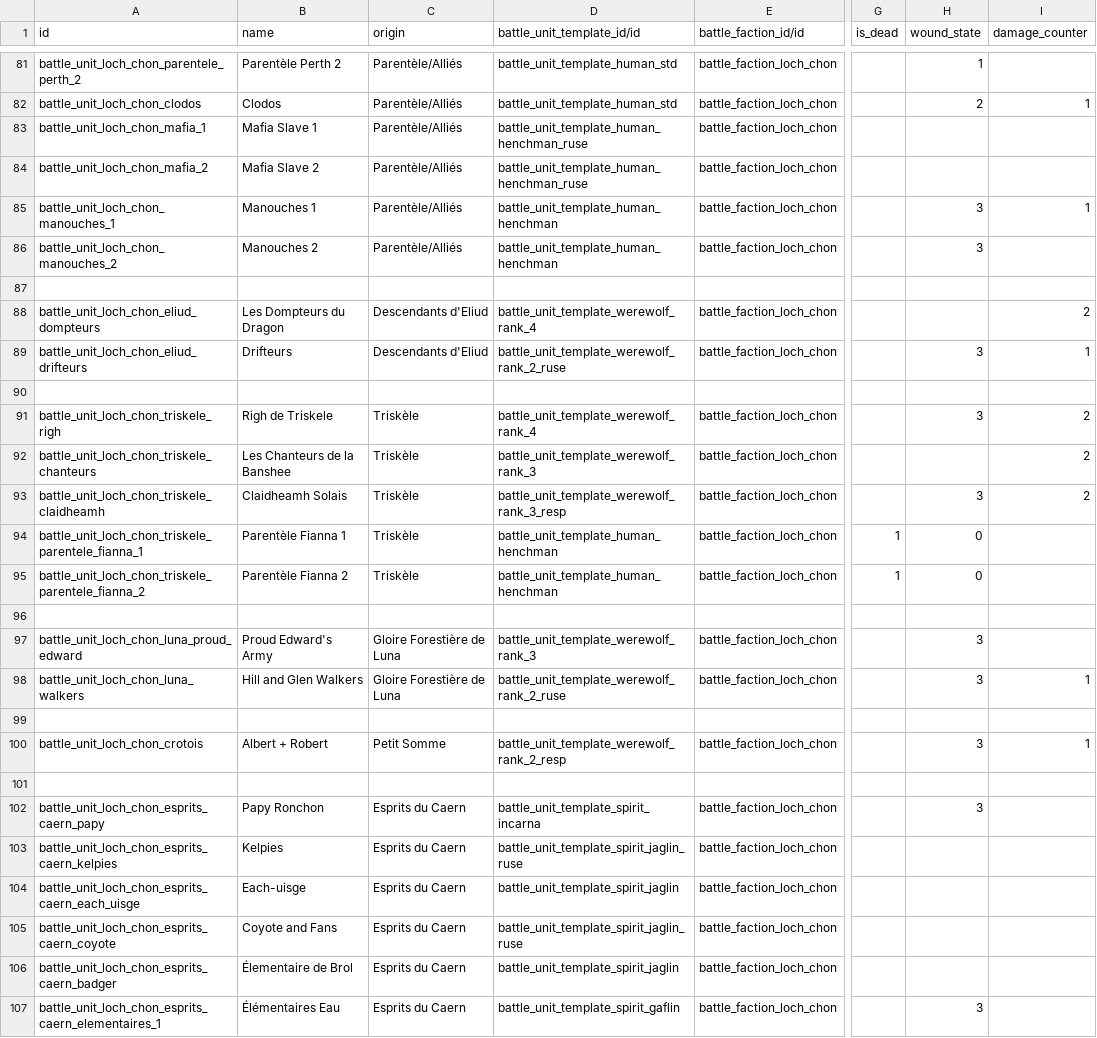
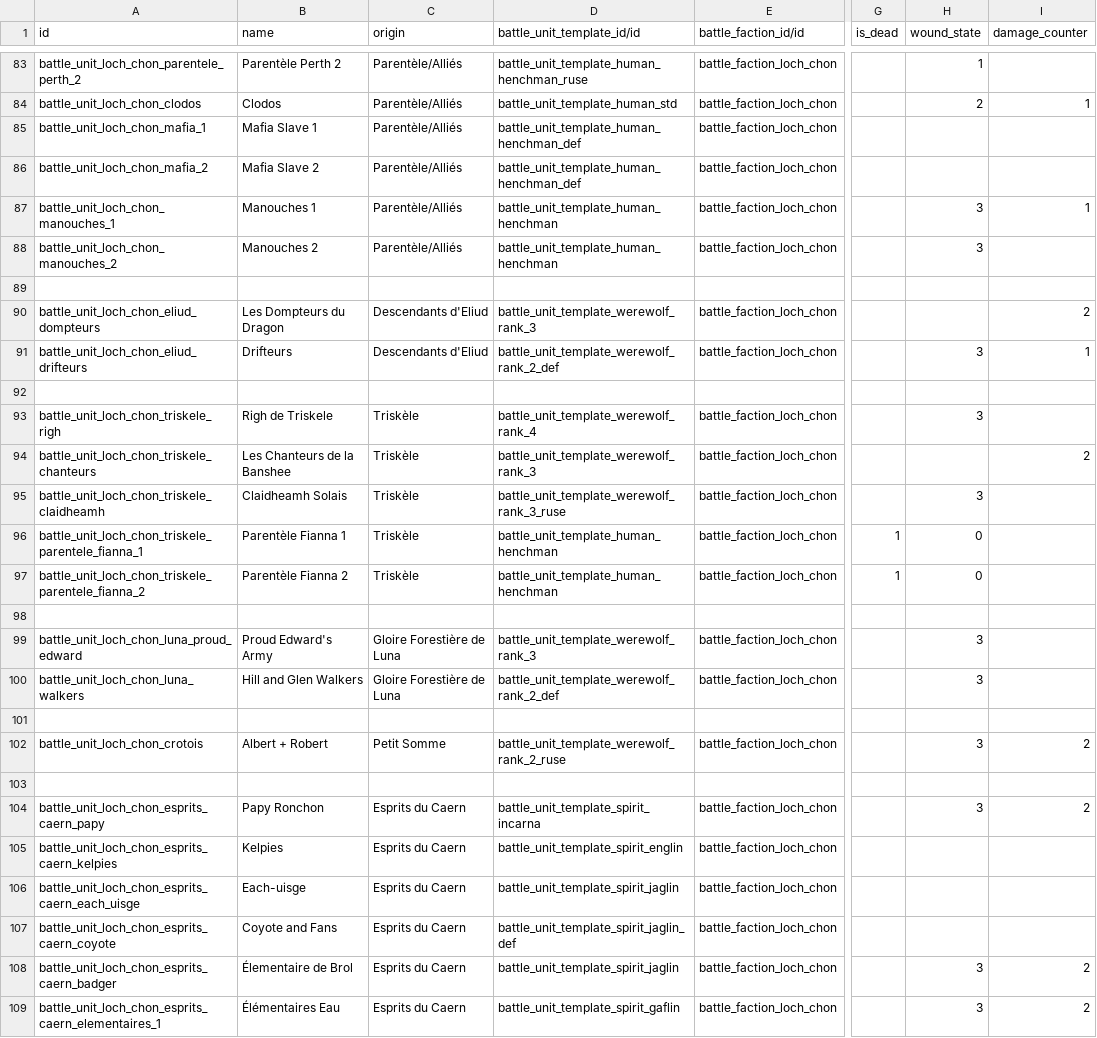
Before and after one commit to tde-banana-odoo/odoo_battle, a CSV file: odoo_battle/data/battle.unit.csv, drawn as a sheet; only a part is shown, gaps mark what is left out; addresses are those after the commit; the diff covers the shown part only; the diff names each change by its address in the sheet, - before the commit and + after, or states it on an @@ line.

```diff
--- a/odoo_battle/data/battle.unit.csv
+++ b/odoo_battle/data/battle.unit.csv
-D83 (battle_unit_template_id/id): battle_unit_template_human_std
+D83 (battle_unit_template_id/id): battle_unit_template_human_henchman_ruse
-D85:D86 (battle_unit_template_id/id): battle_unit_template_human_henchman_ruse
+D85:D86 (battle_unit_template_id/id): battle_unit_template_human_henchman_def
-D90 (battle_unit_template_id/id): battle_unit_template_werewolf_rank_4
+D90 (battle_unit_template_id/id): battle_unit_template_werewolf_rank_3
-D91 (battle_unit_template_id/id): battle_unit_template_werewolf_rank_2_ruse
+D91 (battle_unit_template_id/id): battle_unit_template_werewolf_rank_2_def
-I93 (damage_counter): 2
+I93 (damage_counter): (empty)
-D95 (battle_unit_template_id/id): battle_unit_template_werewolf_rank_3_resp
+D95 (battle_unit_template_id/id): battle_unit_template_werewolf_rank_3_ruse
-I95 (damage_counter): 2
+I95 (damage_counter): (empty)
-D100 (battle_unit_template_id/id): battle_unit_template_werewolf_rank_2_ruse
+D100 (battle_unit_template_id/id): battle_unit_template_werewolf_rank_2_def
-I100 (damage_counter): 1
+I100 (damage_counter): (empty)
-D102 (battle_unit_template_id/id): battle_unit_template_werewolf_rank_2_resp
+D102 (battle_unit_template_id/id): battle_unit_template_werewolf_rank_2_ruse
-I102 (damage_counter): 1
+I102 (damage_counter): 2
-I104 (damage_counter): (empty)
+I104 (damage_counter): 2
-D105 (battle_unit_template_id/id): battle_unit_template_spirit_jaglin_ruse
+D105 (battle_unit_template_id/id): battle_unit_template_spirit_englin
-D107 (battle_unit_template_id/id): battle_unit_template_spirit_jaglin_ruse
+D107 (battle_unit_template_id/id): battle_unit_template_spirit_jaglin_def
-H108 (wound_state): (empty)
+H108 (wound_state): 3
-I108:I109 (damage_counter): (empty)
+I108:I109 (damage_counter): 2
```
Also changed, not shown: 6 added rows, 3 removed rows and 74 edited cells elsewhere in this file, odoo_battle/data/battle.unit.template.csv, 18 other files.
